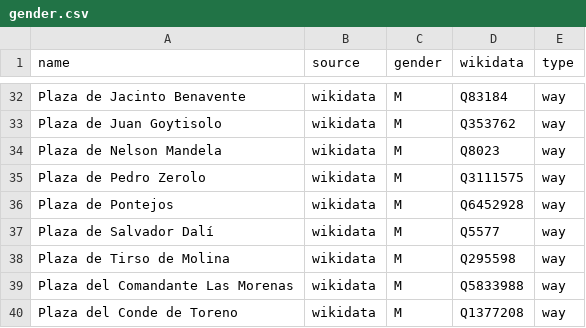
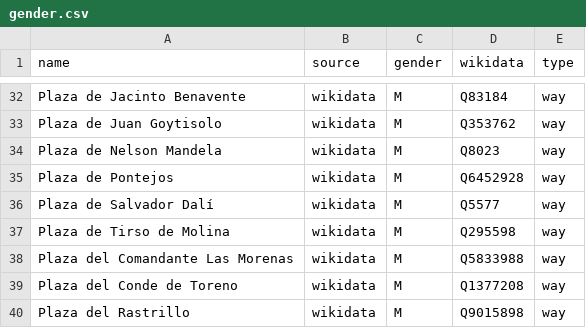
Before and after one commit to EqualStreetNames/equalstreetnames-madrid, a CSV file: data/gender.csv, drawn as a sheet; only a part is shown, gaps mark what is left out; the shorter side is filled out with more unchanged rows; the diff names each change by its address in the sheet, - before the commit and + after, or states it on an @@ line.

```diff
--- a/data/gender.csv
+++ b/data/gender.csv
-row 35: Plaza de Pedro Zerolo | wikidata | M | Q3111575 | way
```
Also changed, not shown: data/other.csv, 2 other files.
